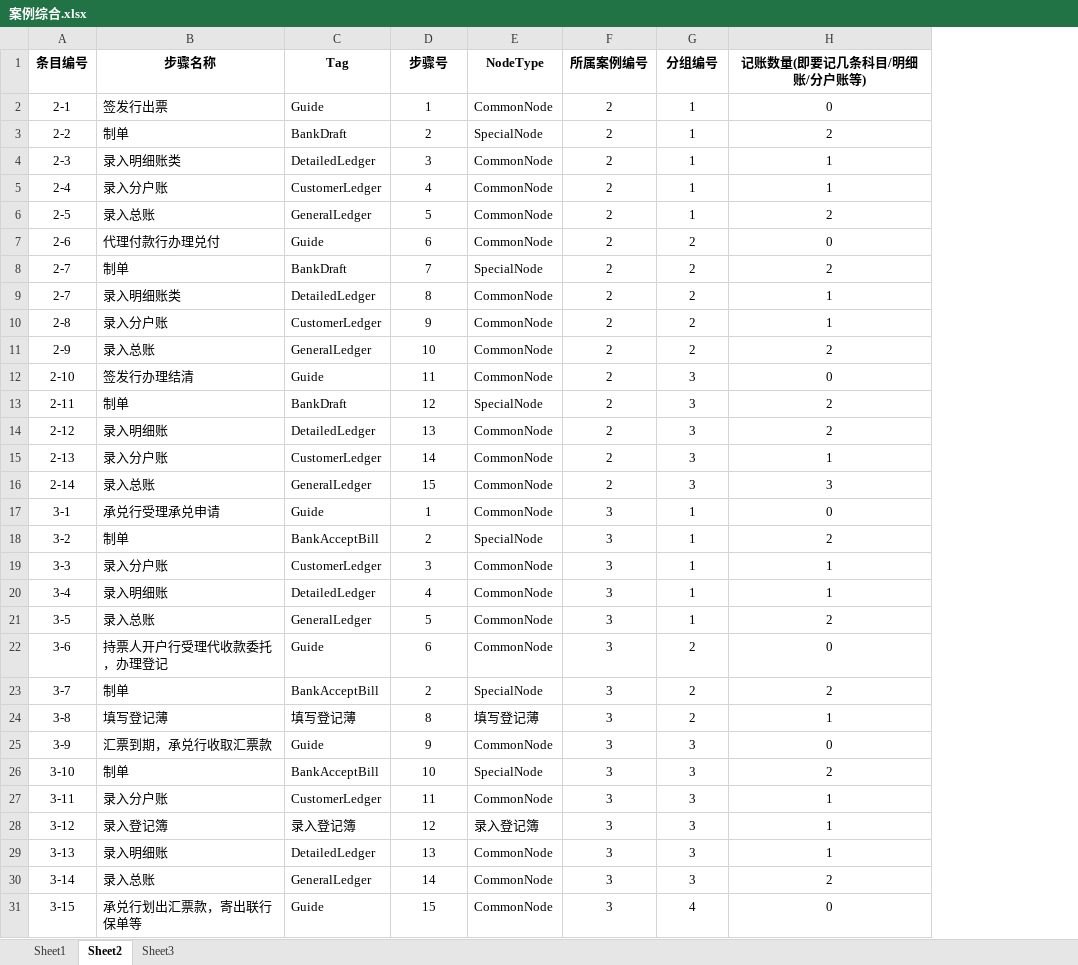
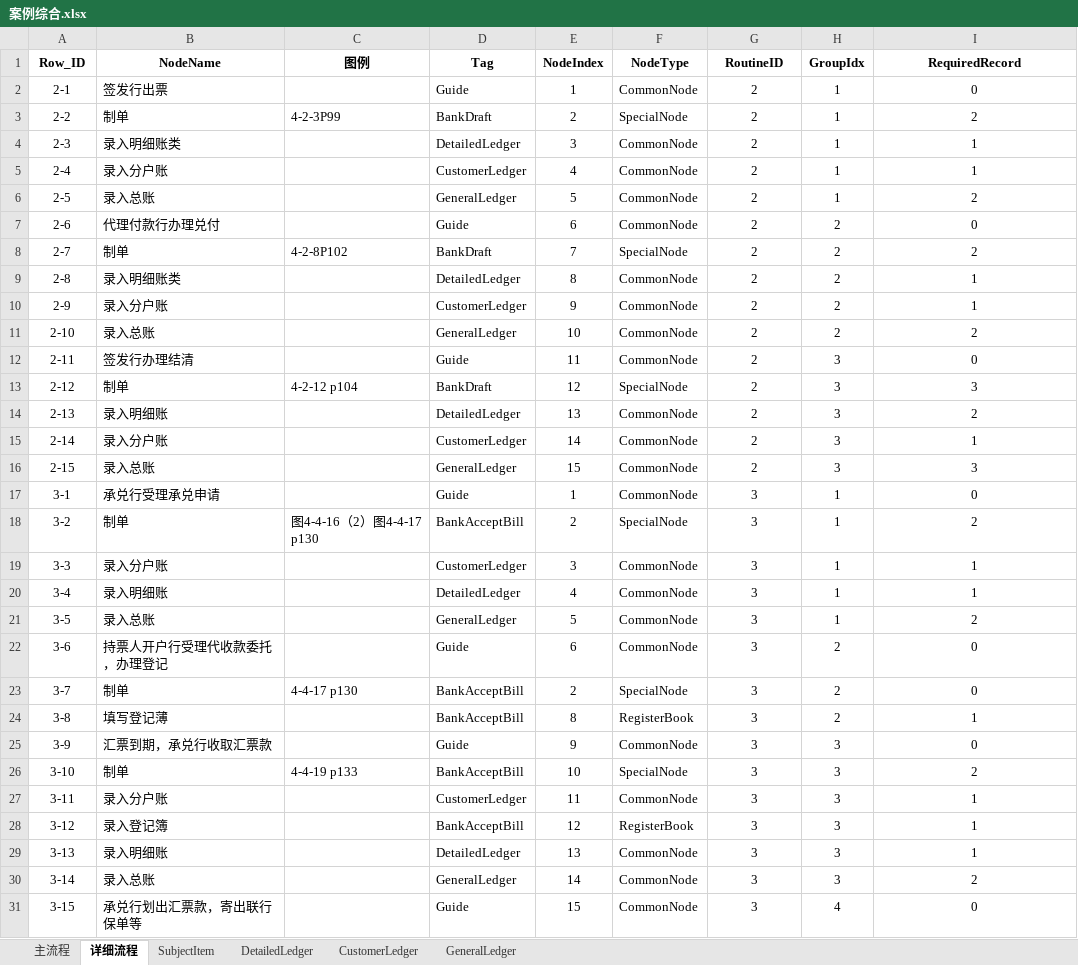
Before and after one commit to ssmoon/FATS, an Excel workbook: Document/案例综合.xlsx, sheet 详细流程, drawn as a sheet; only a part is shown; values as stored, in another font and other column widths than the file's, no borders; removed rows and columns are numbered as before the commit, all else as after; the diff covers the shown part only; the diff names each change by its address in the sheet, - before the commit and + after, or states it on an @@ line.

```diff
--- a/Document/案例综合.xlsx (sheet 详细流程)
+++ b/Document/案例综合.xlsx (sheet 详细流程)
-sheet tab: Sheet1
+sheet tab: 主流程
-sheet tab: Sheet2
+sheet tab: 详细流程
-sheet tab: Sheet3
+sheet tab: SubjectItem
+sheet tab: DetailedLedger
+sheet tab: CustomerLedger
+sheet tab: GeneralLedger
+column C, rows 3-26: 4-2-3P99 |  |  |  |  | 4-2-8P102 |  |  |  |  | 4-2-12 p104 |  |  |  |  | 图4-4-16（2）图4-4-17 p130 |  |  |  |  | 4-4-17 p130 |  |  | 4-4-19 p133
-row 1: 条目编号 | 步骤名称 | Tag | 步骤号 | NodeType | 所属案例编号 | 分组编号 | 记账数量(即要记几条科目/明细账/分户账等)
+row 1: Row_ID | NodeName | 图例 | Tag | NodeIndex | NodeType | RoutineID | GroupIdx | RequiredRecord
-A9: 2-7
+A9: 2-8
-A10: 2-8
+A10: 2-9
-A11: 2-9
+A11: 2-10
-A12: 2-10
+A12: 2-11
-A13: 2-11
+A13: 2-12
-I13: 2
+I13: 3
-A14: 2-12
+A14: 2-13
-A15: 2-13
+A15: 2-14
-A16: 2-14
+A16: 2-15
-I23: 2
+I23: 0
-D24: 填写登记薄
+D24: BankAcceptBill
-F24: 填写登记薄
+F24: RegisterBook
-D28: 录入登记簿
+D28: BankAcceptBill
-F28: 录入登记簿
+F28: RegisterBook
```
Also changed, not shown: 33 edited cells elsewhere in this sheet, sheet SubjectItem, 55 other files.
